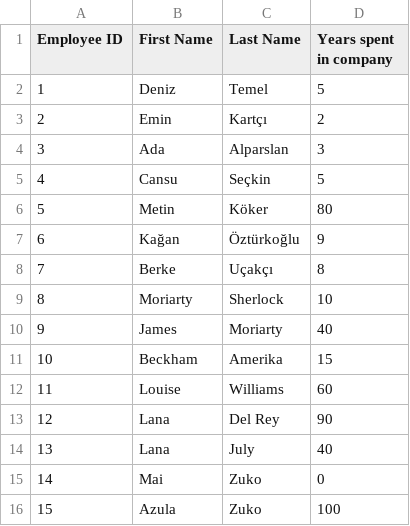
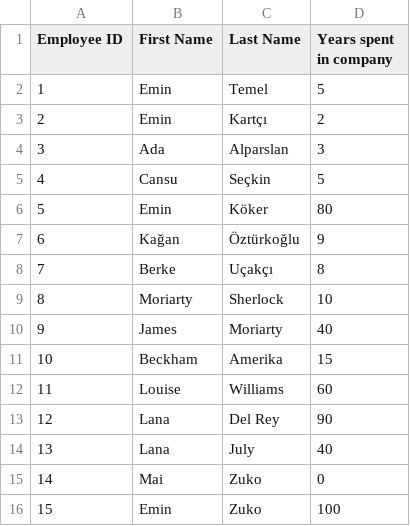
Before and after one commit to eminkartci/Java-Excercises, a CSV file: EmployeeProblem/employees.csv, drawn as a sheet.

Commit message:
Find most used name

```diff
--- a/EmployeeProblem/employees.csv
+++ b/EmployeeProblem/employees.csv
@@ -1,3 +1,3 @@
 Employee ID;First Name;Last Name;Years spent in company
-1;Deniz;Temel;5
+1;Emin;Temel;5
 2;Emin;Kartçı;2
@@ -5,3 +5,3 @@
 4;Cansu;Seçkin;5
-5;Metin;Köker;80
+5;Emin;Köker;80
 6;Kağan;Öztürkoğlu;9
@@ -15,2 +15,2 @@
 14;Mai;Zuko;0
-15;Azula;Zuko;100
+15;Emin;Zuko;100
```
Also changed, not shown: 1 other file.
